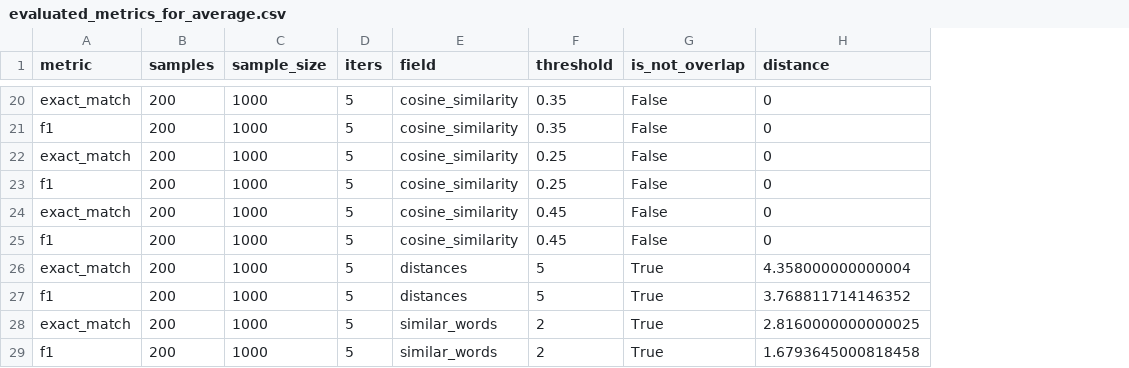
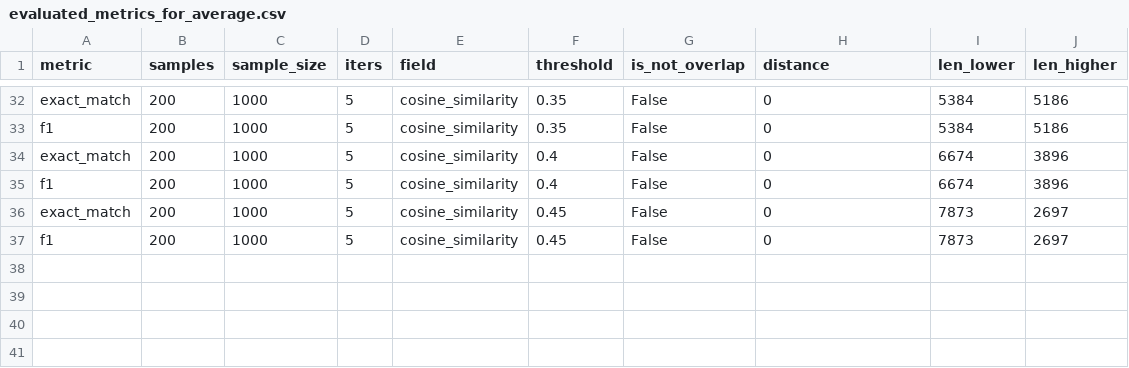
Before and after one commit to Lukinooo/Think-Twice-Before-you-Answer, a CSV file: evaluated_metrics_for_average.csv, drawn as a sheet; only a part is shown, gaps mark what is left out; removed rows and columns are numbered as before the commit, all else as after; the diff covers the shown part only; the diff names each change by its address in the sheet, - before the commit and + after, or states it on an @@ line.

```diff
--- a/evaluated_metrics_for_average.csv
+++ b/evaluated_metrics_for_average.csv
+column I (len_lower), rows 32-37: 5384 | 5384 | 6674 | 6674 | 7873 | 7873
+column J (len_higher), rows 32-37: 5186 | 5186 | 3896 | 3896 | 2697 | 2697
-F34:F35 (threshold): 0.25
+F34:F35 (threshold): 0.4
-row 26: exact_match | 200 | 1000 | 5 | distances | 5 | True | 4.358000000000004
-row 27: f1 | 200 | 1000 | 5 | distances | 5 | True | 3.768811714146352
-row 28: exact_match | 200 | 1000 | 5 | similar_words | 2 | True | 2.8160000000000025
-row 29: f1 | 200 | 1000 | 5 | similar_words | 2 | True | 1.6793645000818458
```
Also changed, not shown: 12 added rows, 2 moved rows and 12 edited cells elsewhere in this file, average_metrics_for_runs.csv, 2 other files.
